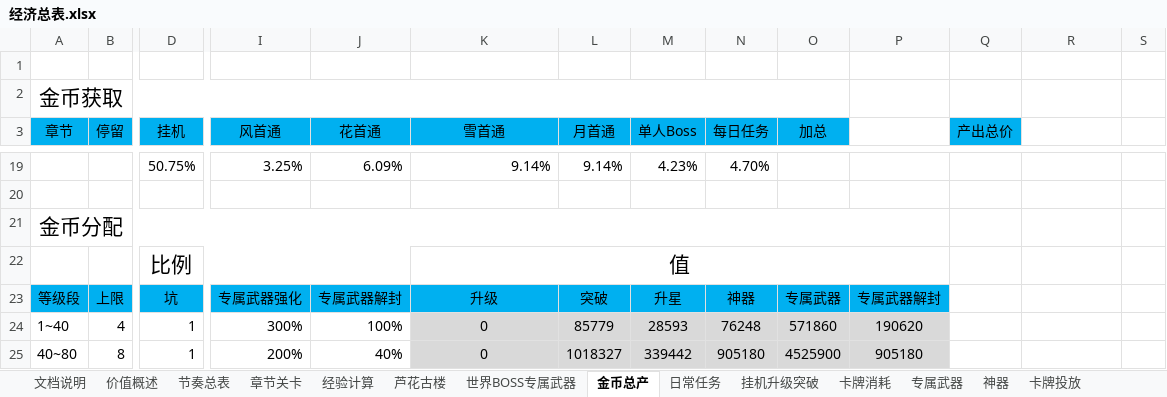
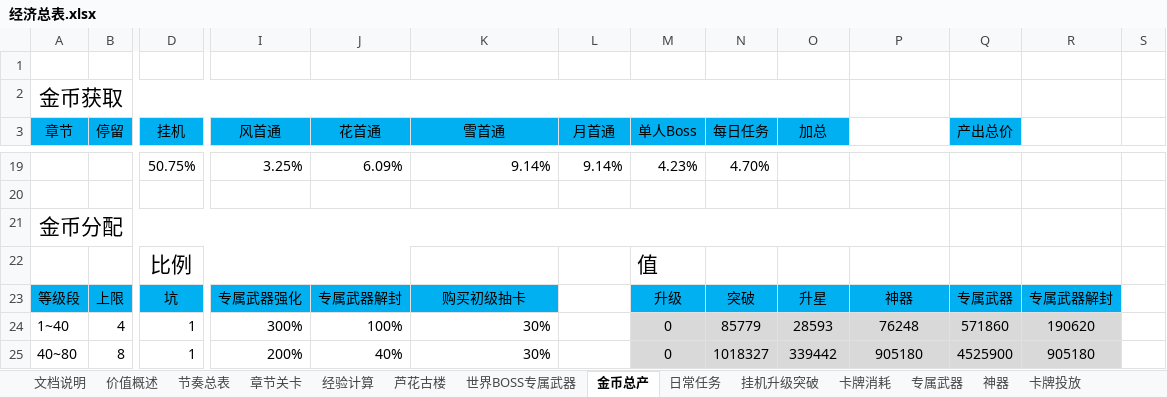
Before and after one commit to hataksumo/DesignerDoc, an Excel workbook: 策划案/镇魂街/经济总表.xlsx, sheet 金币总产, drawn as a sheet; only a part is shown, gaps mark what is left out; values as stored, in another font and other column widths than the file's, no borders; removed rows and columns are numbered as before the commit, all else as after; rows hold the shown columns only; the diff covers the shown part only; the diff names each change by its address in the sheet, - before the commit and + after, or states it on an @@ line.

```diff
--- a/策划案/镇魂街/经济总表.xlsx (sheet 金币总产)
+++ b/策划案/镇魂街/经济总表.xlsx (sheet 金币总产)
-row 22:  |  | 比例 |  |  | 值
+row 22:  |  | 比例 |  |  |  |  | 值
-K23 (雪首通): 升级
+K23 (雪首通): 购买初级抽卡
-L23 (月首通): 突破
+L23 (月首通): (empty)
-L23 fill: #00B0F0
+L23 fill: none
-M23 (单人Boss): 升星
+M23 (单人Boss): 升级
-N23 (每日任务): 神器
+N23 (每日任务): 突破
-O23 (加总): 专属武器
+O23 (加总): 升星
-P23: 专属武器解封
+P23: 神器
-Q23 (产出总价): (empty)
+Q23 (产出总价): 专属武器
-Q23:R23 fill: none
+Q23:R23 fill: #00B0F0
-R23: (empty)
+R23: 专属武器解封
-K24:K25 (雪首通): 0
+K24:K25 (雪首通): 30%
-K24:L25 fill: #D9D9D9
+K24:L25 fill: none
-K24:K25 alignment: center
+K24:K25 alignment: right
-L24 (月首通): 85779
+L24 (月首通): (empty)
-M24 (单人Boss): 28593
+M24 (单人Boss): 0
-N24 (每日任务): 76248
+N24 (每日任务): 85779
-O24 (加总): 571860
+O24 (加总): 28593
-P24: 190620
+P24: 76248
-Q24 (产出总价): (empty)
+Q24 (产出总价): 571860
-Q24:R25 fill: none
+Q24:R25 fill: #D9D9D9
-R24: (empty)
+R24: 190620
-L25 (月首通): 1018327
+L25 (月首通): (empty)
-M25 (单人Boss): 339442
+M25 (单人Boss): 0
-N25 (每日任务): 905180
+N25 (每日任务): 1018327
-O25 (加总): 4525900
+O25 (加总): 339442
-Q25 (产出总价): (empty)
+Q25 (产出总价): 4525900
-R25: (empty)
+R25: 905180
```
Also changed, not shown: 24 edited cells and cell formats elsewhere in this sheet, sheet 卡牌投放, formulas that keep their value.
